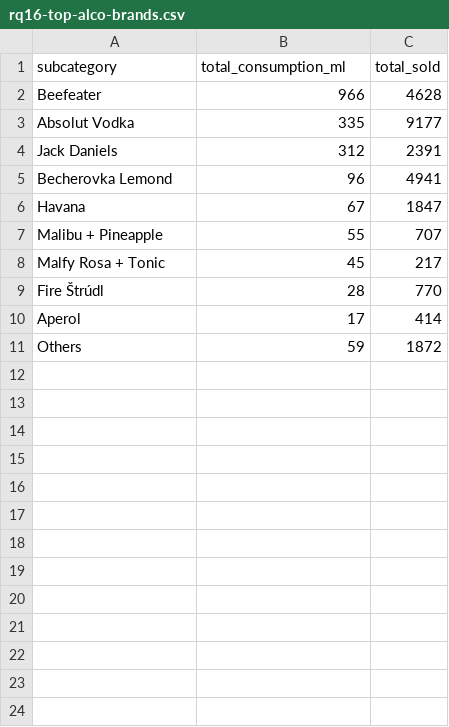
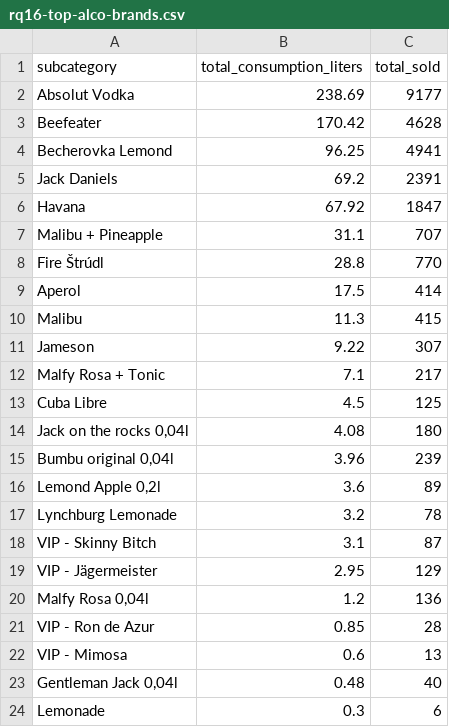
Before and after one commit to filipditrich/master-thesis, a CSV file: thesis/figures/charts/data/rq16-top-alco-brands.csv, drawn as a sheet.

Commit message:
fix(thesis): revise the Data Analysis and Results chapter, improve various charts, replace TOP product tables with bar plots instead, unite sizing and placement in charts
Signed-off-by: filipditrich <ditrich@nfctron.com>

```diff
--- a/thesis/figures/charts/data/rq16-top-alco-brands.csv
+++ b/thesis/figures/charts/data/rq16-top-alco-brands.csv
@@ -1,11 +1,24 @@
-subcategory,total_consumption_ml,total_sold
-Beefeater,966,4628
-Absolut Vodka,335,9177
-Jack Daniels,312,2391
-Becherovka Lemond,96,4941
-Havana,67,1847
-Malibu + Pineapple,55,707
-Malfy Rosa + Tonic,45,217
-Fire Štrúdl,28,770
-Aperol,17,414
-Others,59,1872
+subcategory,total_consumption_liters,total_sold
+Absolut Vodka,238.69,9177
+Beefeater,170.42,4628
+Becherovka Lemond,96.25,4941
+Jack Daniels,69.2,2391
+Havana,67.92,1847
+Malibu + Pineapple,31.1,707
+Fire Štrúdl,28.8,770
+Aperol,17.5,414
+Malibu,11.3,415
+Jameson,9.22,307
+Malfy Rosa + Tonic,7.1,217
+Cuba Libre,4.5,125
+"Jack on the rocks 0,04l",4.08,180
+"Bumbu original 0,04l",3.96,239
+"Lemond Apple 0,2l",3.6,89
+Lynchburg Lemonade,3.2,78
+VIP - Skinny Bitch,3.1,87
+VIP - Jägermeister,2.95,129
+"Malfy Rosa 0,04l",1.2,136
+VIP - Ron de Azur,0.85,28
+VIP - Mimosa,0.6,13
+"Gentleman Jack 0,04l",0.48,40
+Lemonade,0.3,6
```
Also changed, not shown: thesis/figures/charts/data/rq11-best-products.csv, thesis/figures/charts/data/rq15-top-beer-brands.csv, 25 other files.
